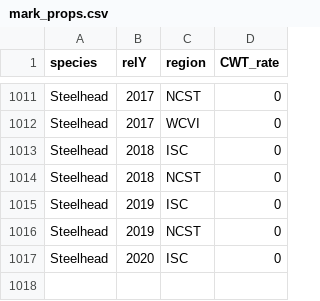
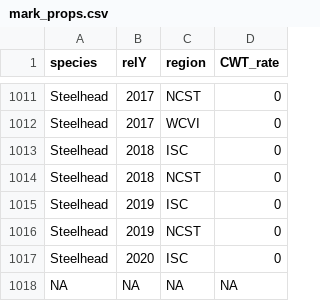
Before and after one commit to Pacific-Salmon-Foundation/PSF-Enhanced-Harvest-Analysis, a CSV file: processed/mark_props.csv, drawn as a sheet; only a part is shown, gaps mark what is left out.

```diff
--- a/processed/mark_props.csv
+++ b/processed/mark_props.csv
@@ -1017 +1017,2 @@ Steelhead,2019,NCST,0
 Steelhead,2020,ISC,0
+NA,NA,NA,NA
```
Also changed, not shown: 9 other files.
